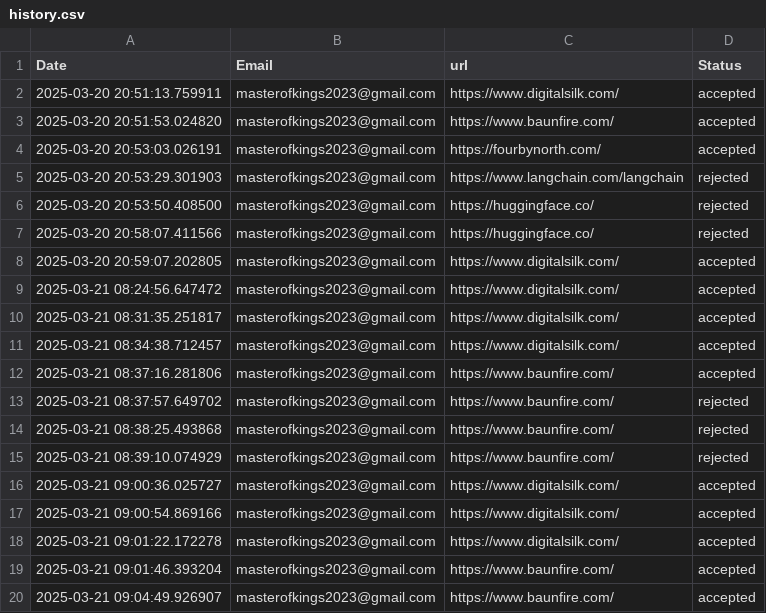
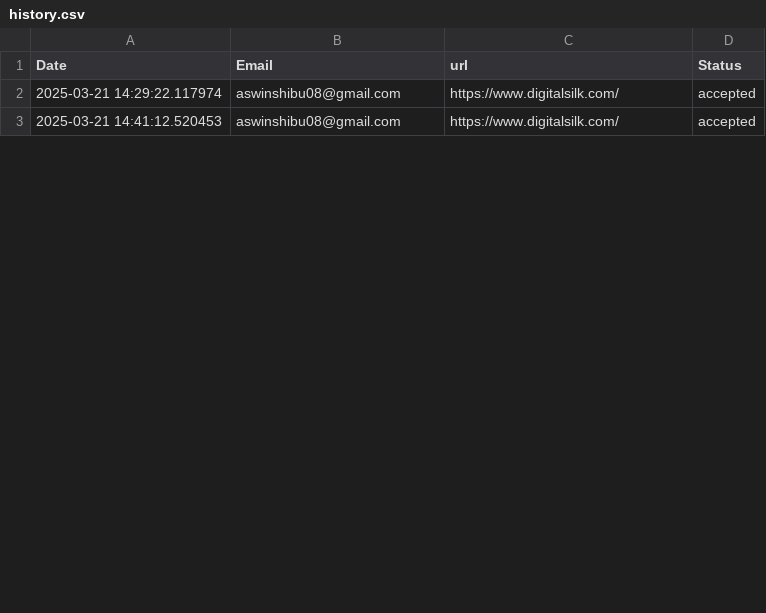
Before and after one commit to aswinshibu2001/Automation-to-Agency-Signup, a CSV file: history.csv, drawn as a sheet; only a part is shown; the diff covers the shown part only.

```diff
--- a/history.csv
+++ b/history.csv
@@ -1,20 +1,3 @@
 Date,Email,url,Status
-2025-03-20 20:51:13.759911,masterofkings2023@gmail.com,https://www.digitalsilk.com/,accepted
-2025-03-20 20:51:53.024820,masterofkings2023@gmail.com,https://www.baunfire.com/,accepted
-2025-03-20 20:53:03.026191,masterofkings2023@gmail.com,https://fourbynorth.com/,accepted
-2025-03-20 20:53:29.301903,masterofkings2023@gmail.com,https://www.langchain.com/langchain,rejected
-2025-03-20 20:53:50.408500,masterofkings2023@gmail.com,https://huggingface.co/,rejected
-2025-03-20 20:58:07.411566,masterofkings2023@gmail.com,https://huggingface.co/,rejected
-2025-03-20 20:59:07.202805,masterofkings2023@gmail.com,https://www.digitalsilk.com/,accepted
-2025-03-21 08:24:56.647472,masterofkings2023@gmail.com,https://www.digitalsilk.com/,accepted
-2025-03-21 08:31:35.251817,masterofkings2023@gmail.com,https://www.digitalsilk.com/,accepted
-2025-03-21 08:34:38.712457,masterofkings2023@gmail.com,https://www.digitalsilk.com/,accepted
-2025-03-21 08:37:16.281806,masterofkings2023@gmail.com,https://www.baunfire.com/,accepted
-2025-03-21 08:37:57.649702,masterofkings2023@gmail.com,https://www.baunfire.com/,rejected
-2025-03-21 08:38:25.493868,masterofkings2023@gmail.com,https://www.baunfire.com/,rejected
-2025-03-21 08:39:10.074929,masterofkings2023@gmail.com,https://www.baunfire.com/,rejected
-2025-03-21 09:00:36.025727,masterofkings2023@gmail.com,https://www.digitalsilk.com/,accepted
-2025-03-21 09:00:54.869166,masterofkings2023@gmail.com,https://www.digitalsilk.com/,accepted
-2025-03-21 09:01:22.172278,masterofkings2023@gmail.com,https://www.digitalsilk.com/,accepted
-2025-03-21 09:01:46.393204,masterofkings2023@gmail.com,https://www.baunfire.com/,accepted
-2025-03-21 09:04:49.926907,masterofkings2023@gmail.com,https://www.baunfire.com/,accepted
+2025-03-21 14:29:22.117974,aswinshibu08@gmail.com,https://www.digitalsilk.com/,accepted
+2025-03-21 14:41:12.520453,aswinshibu08@gmail.com,https://www.digitalsilk.com/,accepted
```
Also changed, not shown: 26 removed rows and 6 edited cells elsewhere in this file, 2 other files.
